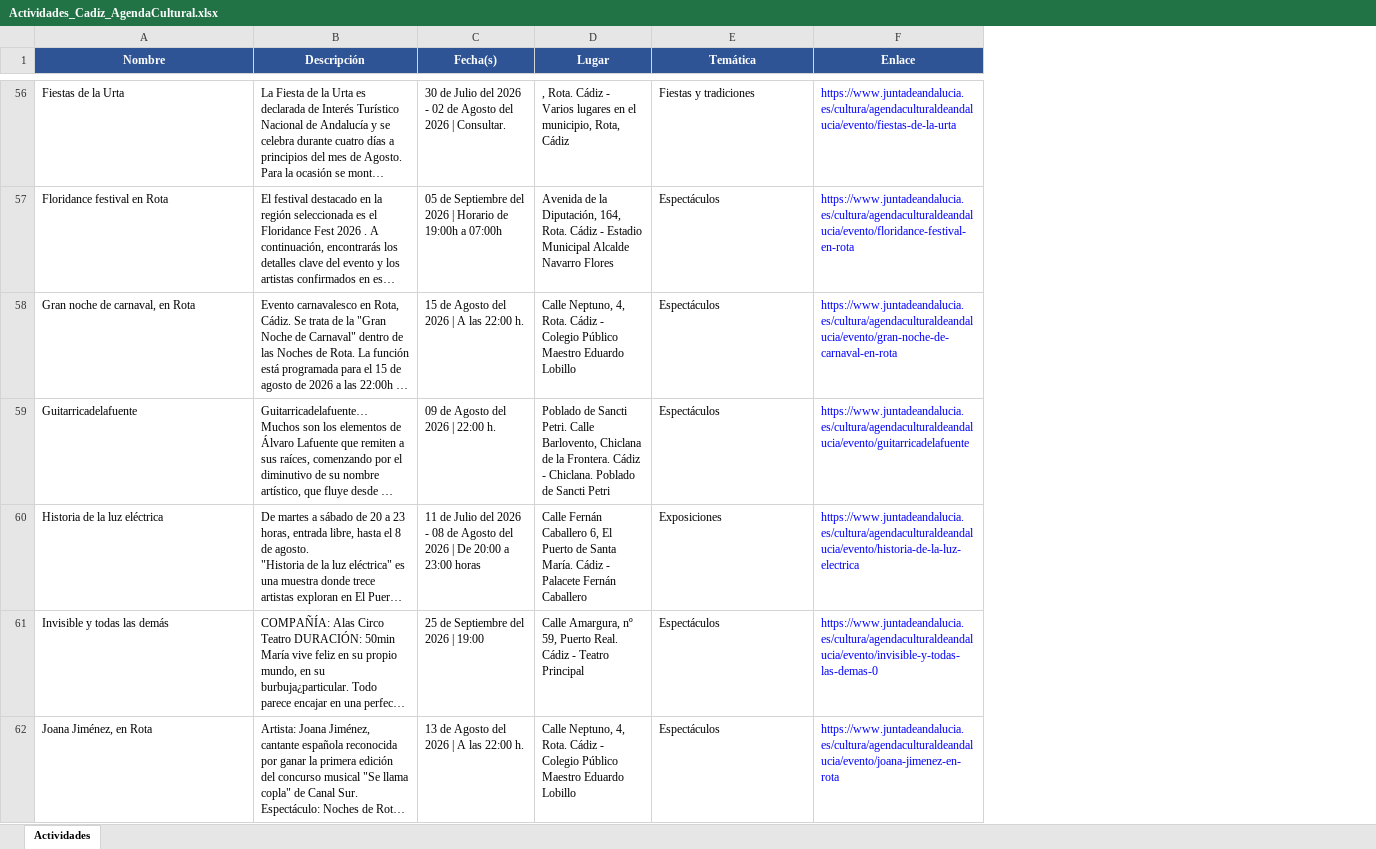
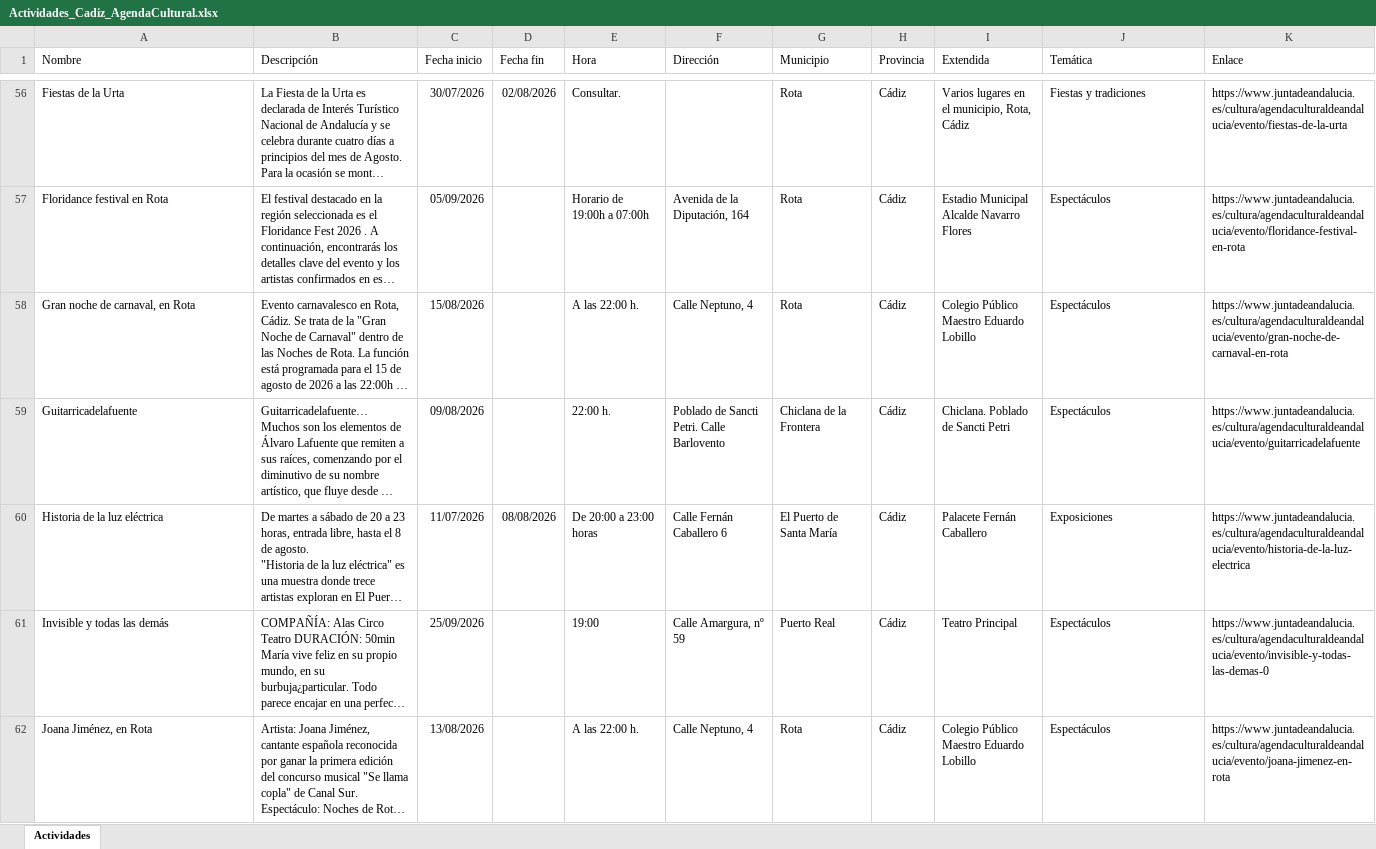
Before and after one commit to equipognoss-fabricacion/pidcad-jsons-powerbi, an Excel workbook: Cultural-y-patrimonial/Actividades_Cadiz_AgendaCultural.xlsx, sheet Actividades, drawn as a sheet; only a part is shown, gaps mark what is left out; long unchanged cells end in …; values as stored, in another font and other column widths than the file's, no borders; removed rows and columns are numbered as before the commit, all else as after; the diff covers the shown part only; the diff names each change by its address in the sheet, - before the commit and + after, or states it on an @@ line.

Commit message:
Actualización agenda cultural

```diff
--- a/Cultural-y-patrimonial/Actividades_Cadiz_AgendaCultural.xlsx (sheet Actividades)
+++ b/Cultural-y-patrimonial/Actividades_Cadiz_AgendaCultural.xlsx (sheet Actividades)
-column C (Fecha(s)), rows 56-62: 30 de Julio del 2026 - 02 de Agosto del 2026 | Consultar. | 05 de Septiembre del 2026 | Horario de 19:00h a 07:00h | 15 de Agosto del 2026 | A las 22:00 h. | 09 de Agosto del 2026 | 22:00 h. | 11 de Julio del 2026 - 08 de Agosto del 2026 | De 20:00 a 23:00 horas | 25 de Septiembre del 2026 | 19:00 | 13 de Agosto del 2026 | A las 22:00 h.
-column D (Lugar), rows 56-62: , Rota. Cádiz - Varios lugares en el municipio, Rota, Cádiz | Avenida de la Diputación, 164, Rota. Cádiz - Estadio Municipal Alcalde Navarro Flores | Calle Neptuno, 4, Rota. Cádiz - Colegio Público Maestro Eduardo Lobillo | Poblado de Sancti Petri. Calle Barlovento, Chiclana de la Frontera. Cádiz - Chiclana. Poblado de Sancti Petri | Calle Fernán Caballero 6, El Puerto de Santa María. Cádiz - Palacete Fernán Caballero | Calle Amargura, nº 59, Puerto Real. Cádiz - Teatro Principal | Calle Neptuno, 4, Rota. Cádiz - Colegio Público Maestro Eduardo Lobillo
+column C (Fecha inicio), rows 56-62: 30/07/2026 | 05/09/2026 | 15/08/2026 | 09/08/2026 | 11/07/2026 | 25/09/2026 | 13/08/2026
+column D (Fecha fin), rows 56-60: 02/08/2026 |  |  |  | 08/08/2026
+column E (Hora), rows 56-62: Consultar. | Horario de 19:00h a 07:00h | A las 22:00 h. | 22:00 h. | De 20:00 a 23:00 horas | 19:00 | A las 22:00 h.
+column F (Dirección), rows 57-62: Avenida de la Diputación, 164 | Calle Neptuno, 4 | Poblado de Sancti Petri. Calle Barlovento | Calle Fernán Caballero 6 | Calle Amargura, nº 59 | Calle Neptuno, 4
+column G (Municipio), rows 56-62: Rota | Rota | Rota | Chiclana de la Frontera | El Puerto de Santa María | Puerto Real | Rota
+column H (Provincia), rows 56-62: all Cádiz
+column I (Extendida), rows 56-62: Varios lugares en el municipio, Rota, Cádiz | Estadio Municipal Alcalde Navarro Flores | Colegio Público Maestro Eduardo Lobillo | Chiclana. Poblado de Sancti Petri | Palacete Fernán Caballero | Teatro Principal | Colegio Público Maestro Eduardo Lobillo
@@ A1:B1 fill: #2F5496 → none, bold: on → off, text colour: #FFFFFF → black, alignment: center → left @@
@@ J1:K1 fill: #2F5496 → none, bold: on → off, text colour: #FFFFFF → black, alignment: center → left @@
-K56:K62 text colour: #0000FF
+K56:K62 text colour: black
```
Also changed, not shown: cell formats elsewhere in this sheet.
